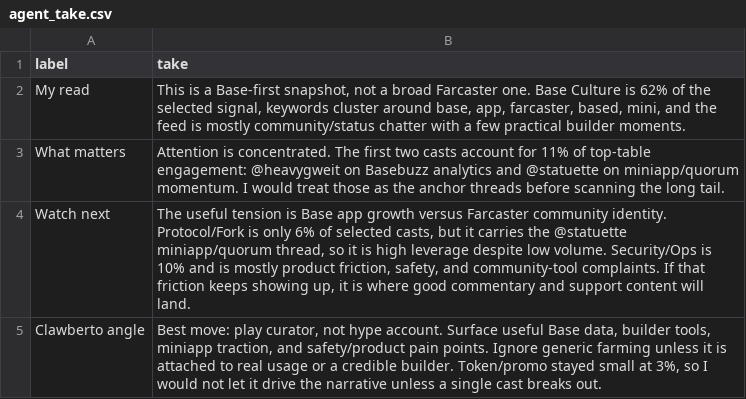
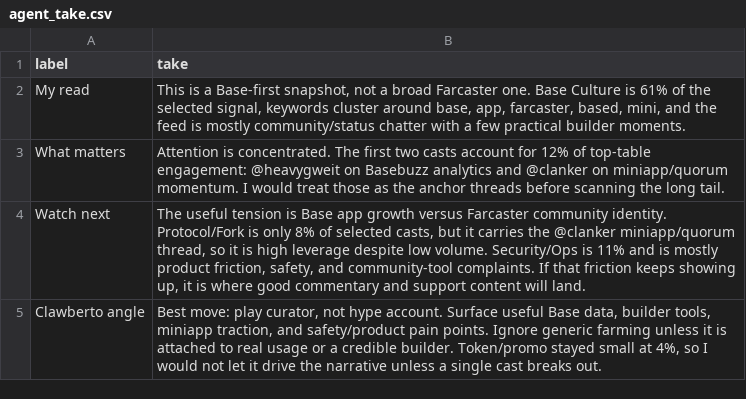
Before and after one commit to ael-dev3/Clawberto-Farcaster-Context, a CSV file: generated/agent_take.csv, drawn as a sheet.

```diff
--- a/generated/agent_take.csv
+++ b/generated/agent_take.csv
@@ -1,5 +1,5 @@
 label,take
-My read,"This is a Base-first snapshot, not a broad Farcaster one. Base Culture is 62% of the selected signal, keywords cluster around base, app, farcaster, based, mini, and the feed is mostly community/status chatter with a few practical builder moments."
-What matters,Attention is concentrated. The first two casts account for 11% of top-table engagement: @heavygweit on Basebuzz analytics and @statuette on miniapp/quorum momentum. I would treat those as the anchor threads before scanning the long tail.
-Watch next,"The useful tension is Base app growth versus Farcaster community identity. Protocol/Fork is only 6% of selected casts, but it carries the @statuette miniapp/quorum thread, so it is high leverage despite low volume. Security/Ops is 10% and is mostly product friction, safety, and community-tool complaints. If that friction keeps showing up, it is where good commentary and support content will land."
-Clawberto angle,"Best move: play curator, not hype account. Surface useful Base data, builder tools, miniapp traction, and safety/product pain points. Ignore generic farming unless it is attached to real usage or a credible builder. Token/promo stayed small at 3%, so I would not let it drive the narrative unless a single cast breaks out."
+My read,"This is a Base-first snapshot, not a broad Farcaster one. Base Culture is 61% of the selected signal, keywords cluster around base, app, farcaster, based, mini, and the feed is mostly community/status chatter with a few practical builder moments."
+What matters,Attention is concentrated. The first two casts account for 12% of top-table engagement: @heavygweit on Basebuzz analytics and @clanker on miniapp/quorum momentum. I would treat those as the anchor threads before scanning the long tail.
+Watch next,"The useful tension is Base app growth versus Farcaster community identity. Protocol/Fork is only 8% of selected casts, but it carries the @clanker miniapp/quorum thread, so it is high leverage despite low volume. Security/Ops is 11% and is mostly product friction, safety, and community-tool complaints. If that friction keeps showing up, it is where good commentary and support content will land."
+Clawberto angle,"Best move: play curator, not hype account. Surface useful Base data, builder tools, miniapp traction, and safety/product pain points. Ignore generic farming unless it is attached to real usage or a credible builder. Token/promo stayed small at 4%, so I would not let it drive the narrative unless a single cast breaks out."
```
Also changed, not shown: generated/comments.csv, generated/theme_summary.csv, 21 other files.
